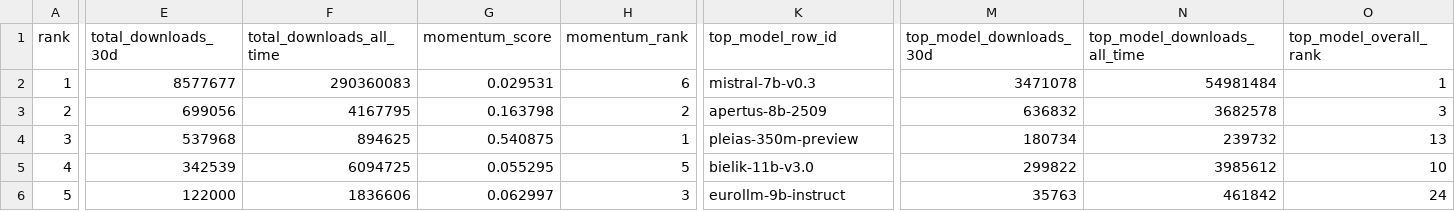
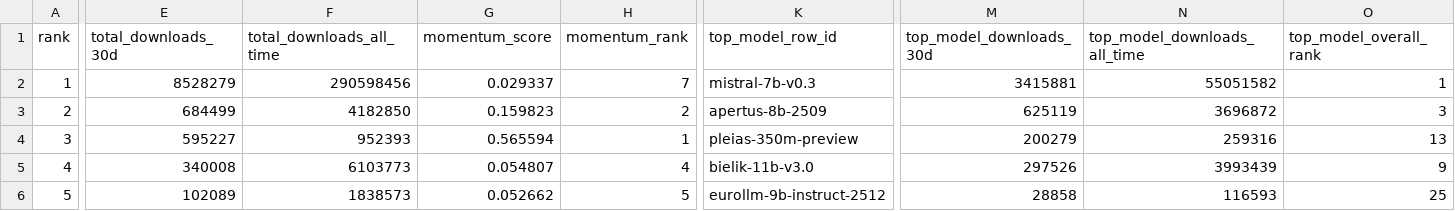
Before and after one commit to speakleash/European-LLM-download-leaderboard, a CSV file: output/leaderboard_orgs.csv, drawn as a sheet; only a part is shown, gaps mark what is left out; the diff covers the shown part only; the diff names each change by its address in the sheet, - before the commit and + after, or states it on an @@ line.

```diff
--- a/output/leaderboard_orgs.csv
+++ b/output/leaderboard_orgs.csv
-E2 (total_downloads_30d): 8577677
+E2 (total_downloads_30d): 8528279
-F2 (total_downloads_all_time): 290360083
+F2 (total_downloads_all_time): 290598456
-G2 (momentum_score): 0.029531
+G2 (momentum_score): 0.029337
-H2 (momentum_rank): 6
+H2 (momentum_rank): 7
-M2 (top_model_downloads_30d): 3471078
+M2 (top_model_downloads_30d): 3415881
-N2 (top_model_downloads_all_time): 54981484
+N2 (top_model_downloads_all_time): 55051582
-E3 (total_downloads_30d): 699056
+E3 (total_downloads_30d): 684499
-F3 (total_downloads_all_time): 4167795
+F3 (total_downloads_all_time): 4182850
-G3 (momentum_score): 0.163798
+G3 (momentum_score): 0.159823
-M3 (top_model_downloads_30d): 636832
+M3 (top_model_downloads_30d): 625119
-N3 (top_model_downloads_all_time): 3682578
+N3 (top_model_downloads_all_time): 3696872
-E4 (total_downloads_30d): 537968
+E4 (total_downloads_30d): 595227
-F4 (total_downloads_all_time): 894625
+F4 (total_downloads_all_time): 952393
-G4 (momentum_score): 0.540875
+G4 (momentum_score): 0.565594
-M4 (top_model_downloads_30d): 180734
+M4 (top_model_downloads_30d): 200279
-N4 (top_model_downloads_all_time): 239732
+N4 (top_model_downloads_all_time): 259316
-E5 (total_downloads_30d): 342539
+E5 (total_downloads_30d): 340008
-F5 (total_downloads_all_time): 6094725
+F5 (total_downloads_all_time): 6103773
-G5 (momentum_score): 0.055295
+G5 (momentum_score): 0.054807
-H5 (momentum_rank): 5
+H5 (momentum_rank): 4
-M5 (top_model_downloads_30d): 299822
+M5 (top_model_downloads_30d): 297526
-N5 (top_model_downloads_all_time): 3985612
+N5 (top_model_downloads_all_time): 3993439
-O5 (top_model_overall_rank): 10
+O5 (top_model_overall_rank): 9
-E6 (total_downloads_30d): 122000
+E6 (total_downloads_30d): 102089
-F6 (total_downloads_all_time): 1836606
+F6 (total_downloads_all_time): 1838573
-G6 (momentum_score): 0.062997
+G6 (momentum_score): 0.052662
-H6 (momentum_rank): 3
+H6 (momentum_rank): 5
-K6 (top_model_row_id): eurollm-9b-instruct
+K6 (top_model_row_id): eurollm-9b-instruct-2512
-M6 (top_model_downloads_30d): 35763
+M6 (top_model_downloads_30d): 28858
-N6 (top_model_downloads_all_time): 461842
+N6 (top_model_downloads_all_time): 116593
-O6 (top_model_overall_rank): 24
+O6 (top_model_overall_rank): 25
```
Also changed, not shown: 126 edited cells elsewhere in this file, output/leaderboard.csv, 8 other files.
